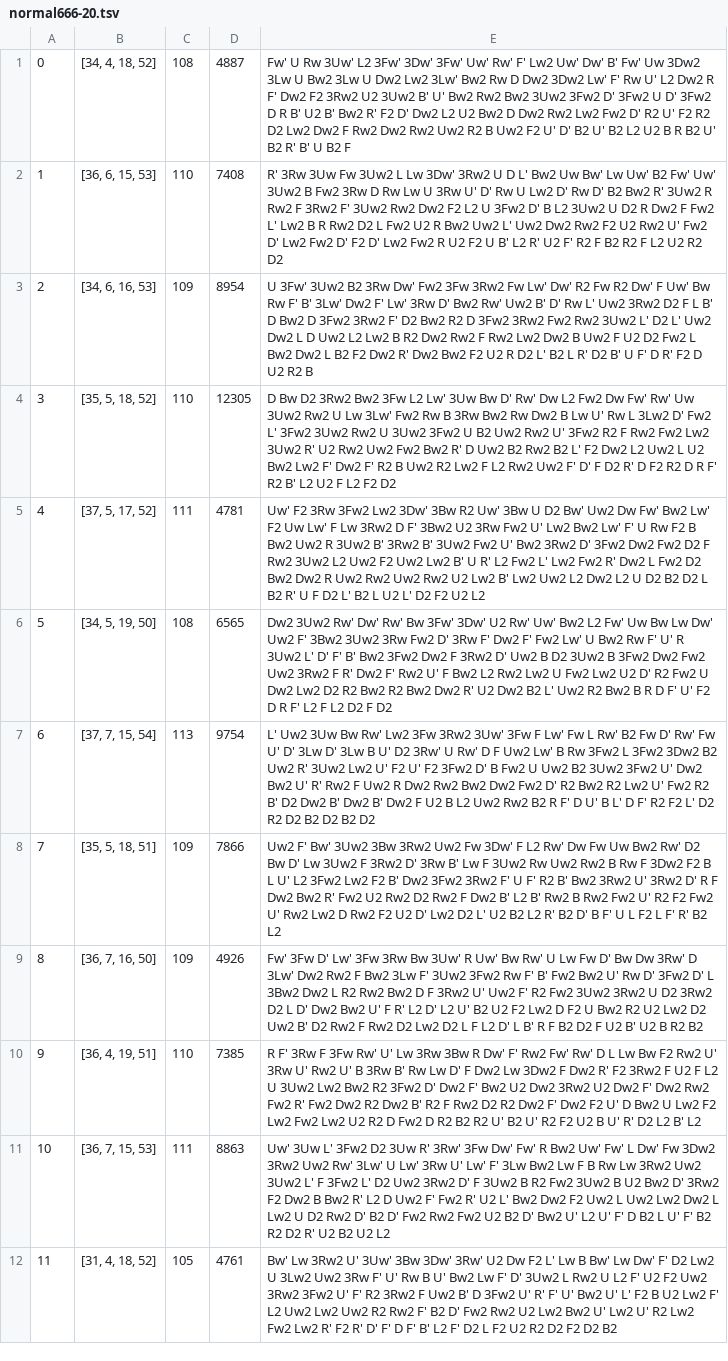
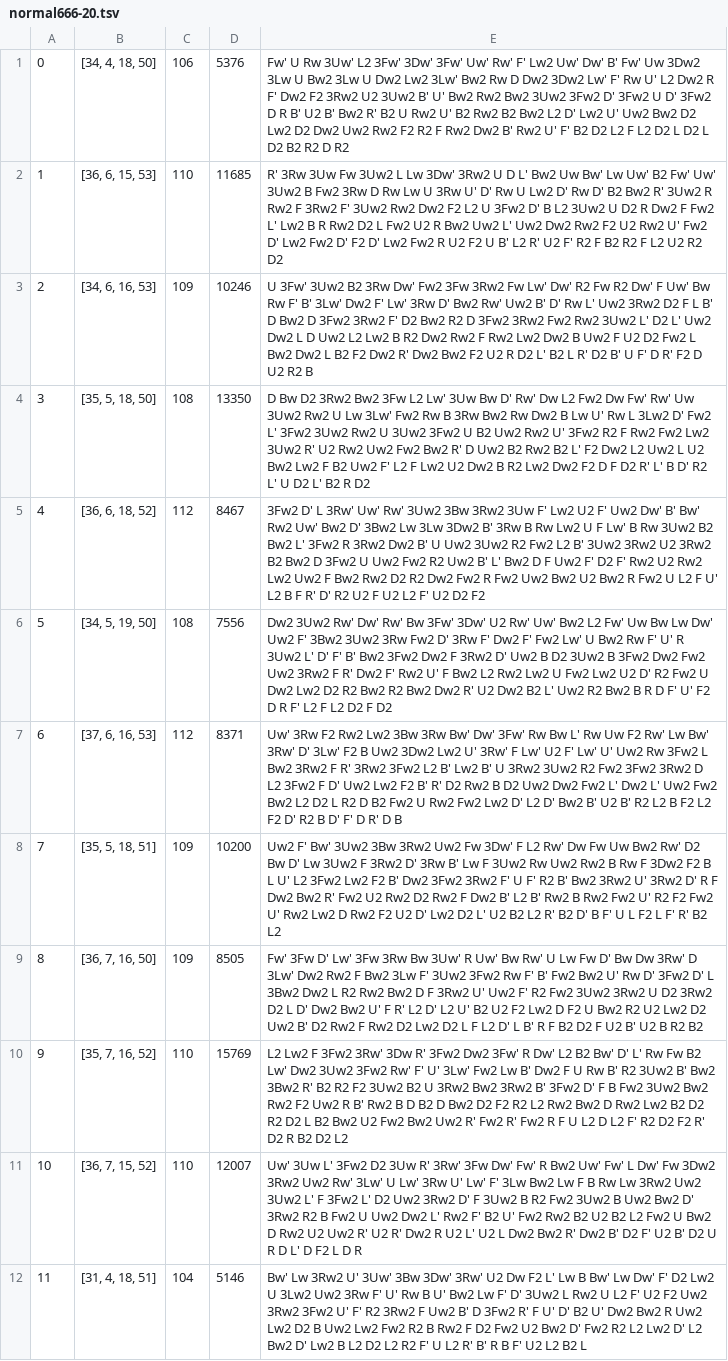
Before and after one commit to Horia73/anycube, a TSV file: bench/normal666-20.tsv, drawn as a sheet; only a part is shown; the diff covers the shown part only; the diff names each change by its address in the sheet, - before the commit and + after, or states it on an @@ line.

```diff
--- a/bench/normal666-20.tsv
+++ b/bench/normal666-20.tsv
-B1: [34, 4, 18, 52]
+B1: [34, 4, 18, 50]
-C1: 108
+C1: 106
-D1: 4887
+D1: 5376
-E1: …Bw2 R' F2 D' Dw2 L2 U2 Bw2 D Dw2 Rw2 Lw2 Fw2 D' R2 U' F2 R2 D2 Lw2 Dw2 F Rw2 Dw2 Rw2 Uw2 R2 B Uw2 F2 U' D' B2 U' B2 L2 U2 B R B2 U' B2 R' B' U B2 F
+E1: …Bw2 R' B2 U Rw2 U' B2 Rw2 B2 Bw2 L2 D' Lw2 U' Uw2 Bw2 D2 Lw2 D2 Dw2 Uw2 Rw2 F2 R2 F Rw2 Dw2 B' Rw2 U' F' B2 D2 L2 F L2 D2 L D2 L D2 B2 R2 D R2
-D2: 7408
+D2: 11685
-D3: 8954
+D3: 10246
-B4: [35, 5, 18, 52]
+B4: [35, 5, 18, 50]
-C4: 110
+C4: 108
-D4: 12305
+D4: 13350
-E4: …Bw2 Lw2 F' Dw2 F' R2 B Uw2 R2 Lw2 F L2 Rw2 Uw2 F' D' F D2 R' D F2 R2 D R F' R2 B' L2 U2 F L2 F2 D2
+E4: …Bw2 Lw2 F B2 Uw2 F' L2 F Lw2 U2 Dw2 B R2 Lw2 Dw2 F2 D F D2 R' L' B D' R2 L' U D2 L' B2 R D2
-B5: [37, 5, 17, 52]
+B5: [36, 6, 18, 52]
-C5: 111
+C5: 112
-D5: 4781
+D5: 8467
-E5: Uw' F2 3Rw 3Fw2 Lw2 3Dw' 3Bw R2 Uw' 3Bw U D2 Bw' Uw2 Dw Fw' Bw2 Lw' F2 Uw Lw' F Lw 3Rw2 D F' 3Bw2 U2 3Rw Fw2 U' Lw2 Bw2 Lw' F' U Rw F2 B Bw2 Uw2 R 3Uw2 B' 3Rw2 B' 3Uw2 Fw2 U' Bw2 3Rw2 D' 3Fw2 Dw2 Fw2 D2 F Rw2 3Uw2 L2 Uw2 F2 Uw2 Lw2 B' U R' L2 Fw2 L' Lw2 Fw2 R' Dw2 L Fw2 D2 Bw2 Dw2 R Uw2 Rw2 Uw2 Rw2 U2 Lw2 B' Lw2 Uw2 L2 Dw2 L2 U D2 B2 D2 L B2 R' U F D2 L' B2 L U2 L' D2 F2 U2 L2
+E5: 3Fw2 D' L 3Rw' Uw' Rw' 3Uw2 3Bw 3Rw2 3Uw F' Lw2 U2 F' Uw2 Dw' B' Bw' Rw2 Uw' Bw2 D' 3Bw2 Lw 3Lw 3Dw2 B' 3Rw B Rw Lw2 U F Lw' B Rw 3Uw2 B2 Bw2 L' 3Fw2 R 3Rw2 Dw2 B' U Uw2 3Uw2 R2 Fw2 L2 B' 3Uw2 3Rw2 U2 3Rw2 B2 Bw2 D 3Fw2 U Uw2 Fw2 R2 Uw2 B' L' Bw2 D F Uw2 F' D2 F' Rw2 U2 Rw2 Lw2 Uw2 F Bw2 Rw2 D2 R2 Dw2 Fw2 R Fw2 Uw2 Bw2 U2 Bw2 R Fw2 U L2 F U' L2 B F R' D' R2 U2 F U2 L2 F' U2 D2 F2
-D6: 6565
+D6: 7556
-B7: [37, 7, 15, 54]
+B7: [37, 6, 16, 53]
-C7: 113
+C7: 112
-D7: 9754
+D7: 8371
-E7: L' Uw2 3Uw Bw Rw' Lw2 3Fw 3Rw2 3Uw' 3Fw F Lw' Fw L Rw' B2 Fw D' Rw' Fw U' D' 3Lw D' 3Lw B U' D2 3Rw' U Rw' D F Uw2 Lw' B Rw 3Fw2 L 3Fw2 3Dw2 B2 Uw2 R' 3Uw2 Lw2 U' F2 U' F2 3Fw2 D' B Fw2 U Uw2 B2 3Uw2 3Fw2 U' Dw2 Bw2 U' R' Rw2 F Uw2 R Dw2 Rw2 Bw2 Dw2 Fw2 D' R2 Bw2 R2 Lw2 U' Fw2 R2 B' D2 Dw2 B' Dw2 B' Dw2 F U2 B L2 Uw2 Rw2 B2 R F' D U' B L' D F' R2 F2 L' D2 R2 D2 B2 D2 B2 D2
+E7: Uw' 3Rw F2 Rw2 Lw2 3Bw 3Rw Bw' Dw' 3Fw' Rw Bw L' Rw Uw F2 Rw' Lw Bw' 3Rw' D' 3Lw' F2 B Uw2 3Dw2 Lw2 U' 3Rw' F Lw' U2 F' Lw' U' Uw2 Rw 3Fw2 L Bw2 3Rw2 F R' 3Rw2 3Fw2 L2 B' Lw2 B' U 3Rw2 3Uw2 R2 Fw2 3Fw2 3Rw2 D L2 3Fw2 F D' Uw2 Lw2 F2 B' R' D2 Rw2 B D2 Uw2 Dw2 Fw2 L' Dw2 L' Uw2 Fw2 Bw2 L2 D2 L R2 D B2 Fw2 U Rw2 Fw2 Lw2 D' L2 D' Bw2 B' U2 B' R2 L2 B F2 L2 F2 D' R2 B D' F' D R' D B
-D8: 7866
+D8: 10200
-D9: 4926
+D9: 8505
-B10: [36, 4, 19, 51]
+B10: [35, 7, 16, 52]
-D10: 7385
+D10: 15769
-E10: R F' 3Rw F 3Fw Rw' U' Lw 3Rw 3Bw R Dw' F' Rw2 Fw' Rw' D L Lw Bw F2 Rw2 U' 3Rw U' Rw2 U' B 3Rw B' Rw Lw D' F Dw2 Lw 3Dw2 F Dw2 R' F2 3Rw2 F U2 F L2 U 3Uw2 Lw2 Bw2 R2 3Fw2 D' Dw2 F' Bw2 U2 Dw2 3Rw2 U2 Dw2 F' Dw2 Rw2 Fw2 R' Fw2 Dw2 R2 Dw2 B' R2 F Rw2 D2 R2 Dw2 F' Dw2 F2 U' D Bw2 U Lw2 F2 Lw2 Fw2 Lw2 U2 R2 D Fw2 D R2 B2 R2 U' B2 U' R2 F2 U2 B U' R' D2 L2 B' L2
+E10: L2 Lw2 F 3Fw2 3Rw' 3Dw R' 3Fw2 Dw2 3Fw' R Dw' L2 B2 Bw' D' L' Rw Fw B2 Lw' Dw2 3Uw2 3Fw2 Rw' F' U' 3Lw' Fw2 Lw B' Dw2 F U Rw B' R2 3Uw2 B' Bw2 3Bw2 R' B2 R2 F2 3Uw2 B2 U 3Rw2 Bw2 3Rw2 B' 3Fw2 D' F B Fw2 3Uw2 Bw2 Rw2 F2 Uw2 R B' Rw2 B D B2 D Bw2 D2 F2 R2 L2 Rw2 Bw2 D Rw2 Lw2 B2 D2 R2 D2 L B2 Bw2 U2 Fw2 Bw2 Uw2 R' Fw2 R' Fw2 R F U L2 D L2 F' R2 D2 F2 R' D2 R B2 D2 L2
-B11: [36, 7, 15, 53]
+B11: [36, 7, 15, 52]
-C11: 111
+C11: 110
-D11: 8863
+D11: 12007
-E11: …3Uw2 B U2 Bw2 D' 3Rw2 F2 Dw2 B Bw2 R' L2 D Uw2 F' Fw2 R' U2 L' Bw2 Dw2 F2 Uw2 L Uw2 Lw2 Dw2 L Lw2 U D2 Rw2 D' B2 D' Fw2 Rw2 Fw2 U2 B2 D' Bw2 U' L2 U' F' D B2 L U' F' B2 R2 D2 R' U2 B2 U2 L2
+E11: …3Uw2 B Uw2 Bw2 D' 3Rw2 R2 B Fw2 U Uw2 Dw2 L' Rw2 F' B2 U' Fw2 Rw2 B2 U2 B2 L2 Fw2 U Bw2 D Rw2 U2 Uw2 R' U2 R' Dw2 R U2 L' U2 L Dw2 Bw2 R' Dw2 B' D2 F' U2 B' D2 U R D L' D F2 L D R
-B12: [31, 4, 18, 52]
+B12: [31, 4, 18, 51]
-C12: 105
+C12: 104
-D12: 4761
+D12: 5146
-E12: …D 3Fw2 U' R' F' U' Bw2 U' L' F2 B U2 Lw2 F' L2 Uw2 Lw2 Uw2 R2 Rw2 F' B2 D' Fw2 Rw2 U2 Lw2 Bw2 U' Lw2 U' R2 Lw2 Fw2 Lw2 R' F2 R' D' F' D F' B' L2 F' D2 L F2 U2 R2 D2 F2 D2 B2
+E12: …D 3Fw2 R' F U' D' B2 U' Dw2 Bw2 R Uw2 Lw2 D2 B Uw2 Lw2 Fw2 R2 B Rw2 F D2 Fw2 U2 Bw2 D' Fw2 R2 L2 Lw2 D' L2 Bw2 D' Lw2 B L2 D2 L2 R2 F' U L2 R' B' R B F' U2 L2 B2 L
```
Also changed, not shown: 28 edited cells elsewhere in this file, bench/fast666-20.tsv, 7 other files.
